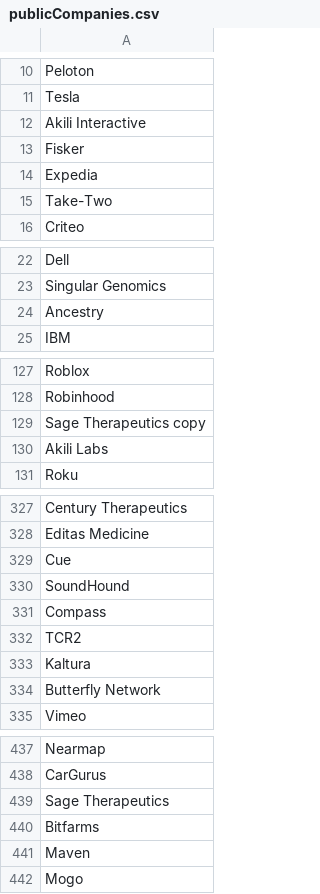
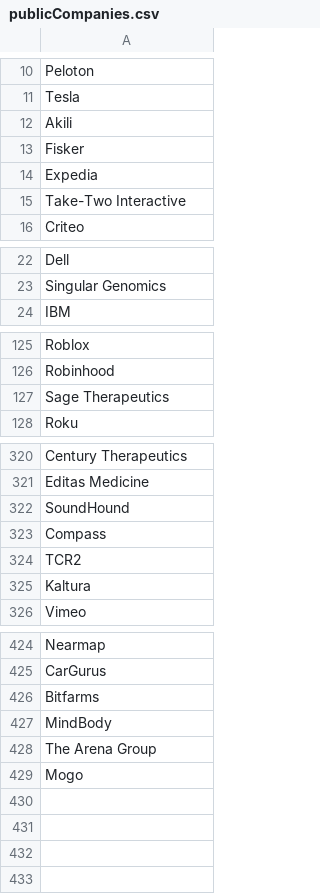
Before and after one commit to oliviazow/MOREresearch, a CSV file: data/publicCompanies.csv, drawn as a sheet; only a part is shown, gaps mark what is left out; the diff covers the shown part only.

```diff
--- a/data/publicCompanies.csv
+++ b/data/publicCompanies.csv
@@ -11,6 +11,6 @@ Peloton
 Tesla
-Akili Interactive
+Akili
 Fisker
 Expedia
-Take-Two
+Take-Two Interactive
 Criteo
@@ -23,3 +23,2 @@ Dell
 Singular Genomics
-Ancestry
 IBM
@@ -128,4 +126,3 @@ Roblox
 Robinhood
-Sage Therapeutics copy
-Akili Labs
+Sage Therapeutics
 Roku
@@ -328,3 +321,2 @@ Century Therapeutics
 Editas Medicine
-Cue
 SoundHound
@@ -333,3 +325,2 @@ TCR2
 Kaltura
-Butterfly Network
 Vimeo
@@ -438,5 +425,5 @@ Nearmap
 CarGurus
-Sage Therapeutics
 Bitfarms
-Maven
+MindBody
+The Arena Group
 Mogo
```
Also changed, not shown: 9 removed rows and 9 edited cells elsewhere in this file, data/publicCompanyTickers.csv, 9 other files.
